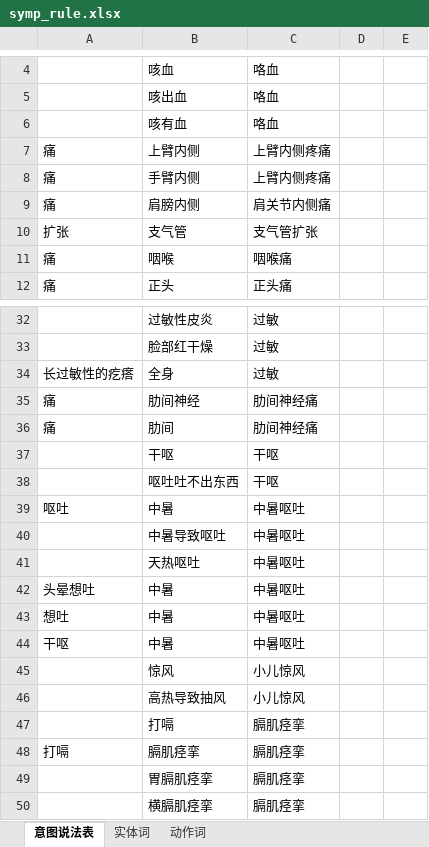
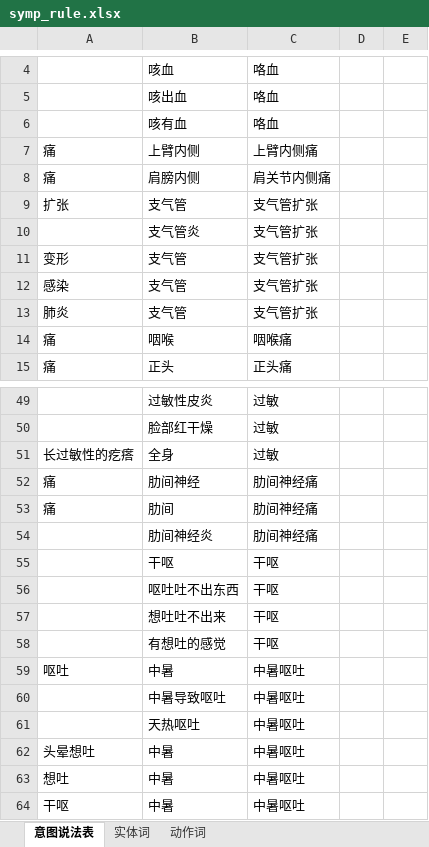
Before and after one commit to JJJJane/DFA-template, an Excel workbook: excel_to_config/excel_data/symp_rule.xlsx, sheet 意图说法表, drawn as a sheet; only a part is shown, gaps mark what is left out; the shorter side is filled out with more unchanged rows; values as stored, in another font and other column widths than the file's, no borders; removed rows and columns are numbered as before the commit, all else as after; the diff covers the shown part only; the diff names each change by its address in the sheet, - before the commit and + after, or states it on an @@ line.

```diff
--- a/excel_to_config/excel_data/symp_rule.xlsx (sheet 意图说法表)
+++ b/excel_to_config/excel_data/symp_rule.xlsx (sheet 意图说法表)
-C7: 上臂内侧疼痛
+C7: 上臂内侧痛
-row 8: 痛 | 手臂内侧 | 上臂内侧疼痛
+row 10:  | 支气管炎 | 支气管扩张
+row 11: 变形 | 支气管 | 支气管扩张
+row 12: 感染 | 支气管 | 支气管扩张
+row 13: 肺炎 | 支气管 | 支气管扩张
+row 54:  | 肋间神经炎 | 肋间神经痛
+row 57:  | 想吐吐不出来 | 干呕
+row 58:  | 有想吐的感觉 | 干呕
```
Also changed, not shown: 15 added rows, 1 removed row and 1 edited cell elsewhere in this sheet, sheet 动作词, sheet 实体词, 3 other files.
